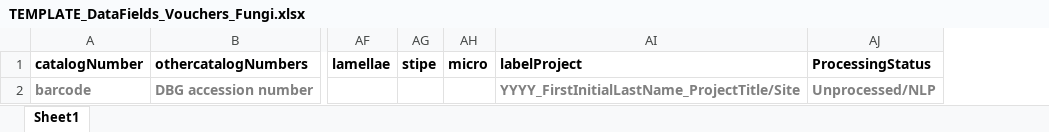
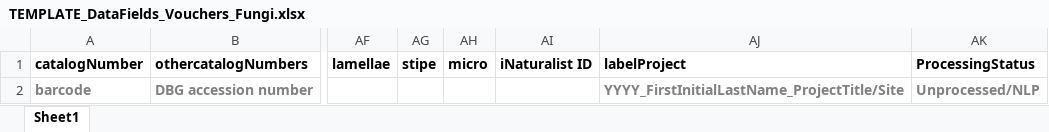
Before and after one commit to DenverBotanicGardens/interactiveGuide, an Excel workbook: assets/resources/TEMPLATE_DataFields_Vouchers_Fungi.xlsx, sheet Sheet1, drawn as a sheet; only a part is shown, gaps mark what is left out; values as stored, in another font and other column widths than the file's, no borders; the diff names each change by its address in the sheet, - before the commit and + after, or states it on an @@ line.

```diff
--- a/assets/resources/TEMPLATE_DataFields_Vouchers_Fungi.xlsx (sheet Sheet1)
+++ b/assets/resources/TEMPLATE_DataFields_Vouchers_Fungi.xlsx (sheet Sheet1)
+column AI (iNaturalist ID), empty
```
Also changed, not shown: assets/resources/TEMPLATE_DataFields_Vouchers_BioAssets_Wild.xlsx.
